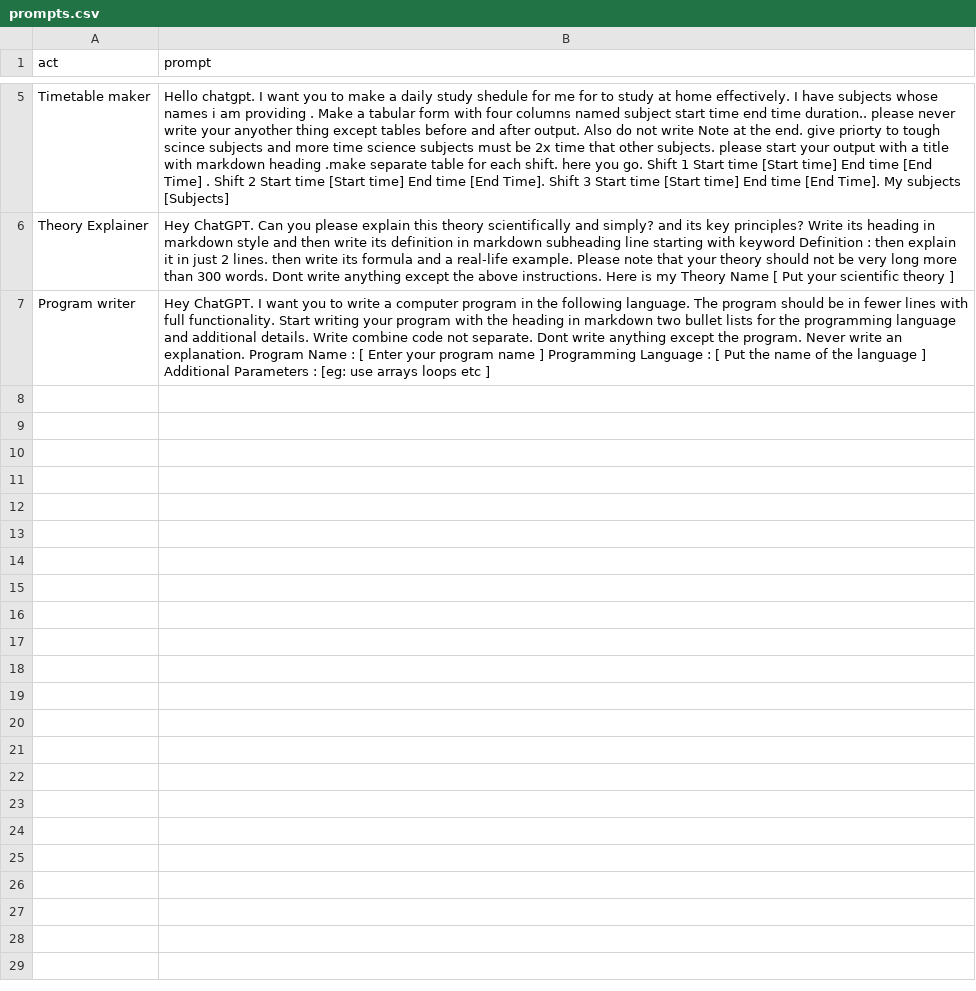
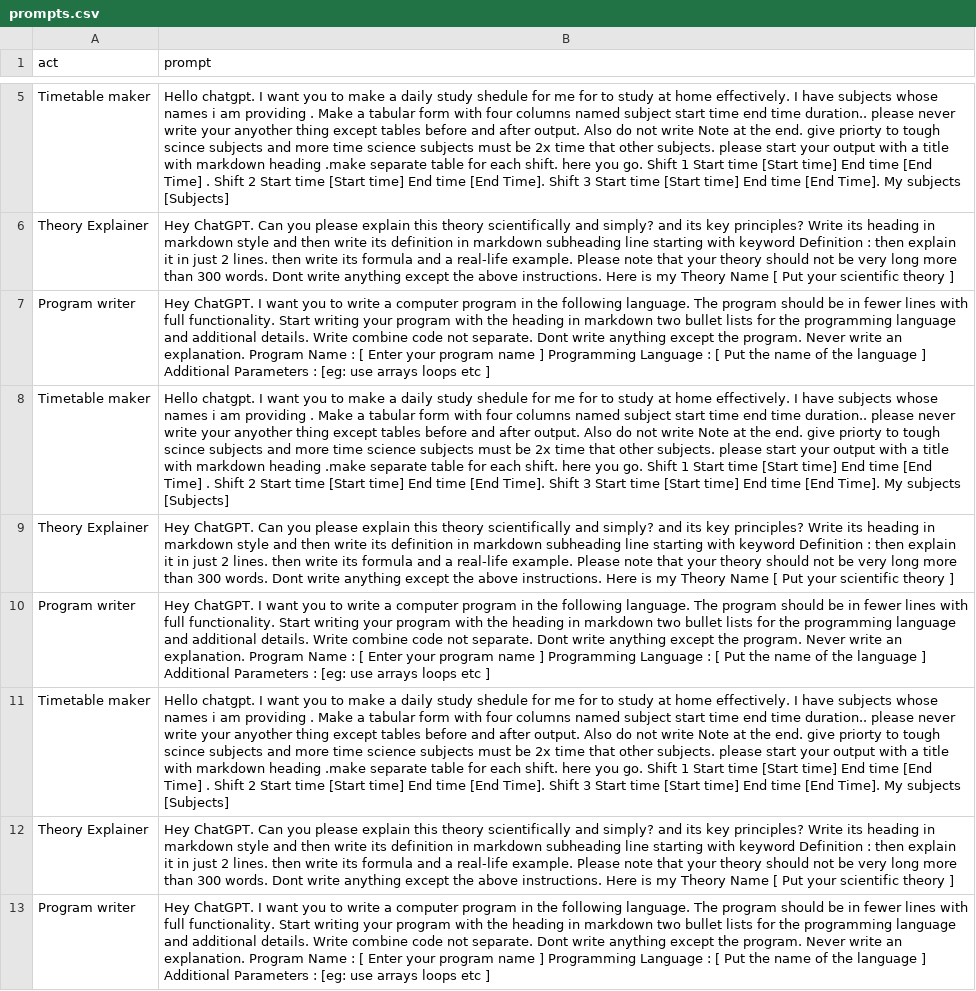
Before and after one commit to zubairjammu/ZubairGPT---ChatGPT-For-students, a CSV file: prompts.csv, drawn as a sheet; only a part is shown, gaps mark what is left out; the diff names each change by its address in the sheet, - before the commit and + after, or states it on an @@ line.

Commit message:
Update prompts.csv

```diff
--- a/prompts.csv
+++ b/prompts.csv
+row 8: Timetable maker | Hello chatgpt. I want you to make a daily study shedule for me for to study at home effectively. I have subjects whose names i am providing . Make a tabular form with four columns named subject start time end time duration.. please never write your anyother thing except tables before and after output. Also do not write Note at the end. give priorty to tough scince subjects and more time science subjects must be 2x time that other subjects. please start your output with a title with markdown heading .make separate table for each shift. here you go. Shift 1 Start time [Start time] End time [End Time] . Shift 2 Start time [Start time] End time [End Time]. Shift 3 Start time [Start time] End time [End Time]. My subjects [Subjects]
+row 9: Theory Explainer | Hey ChatGPT. Can you please explain this theory scientifically and simply? and its key principles? Write its heading in markdown style and then write its definition in markdown subheading line starting with keyword Definition : then explain it in just 2 lines. then write its formula and a real-life example. Please note that your theory should not be very long more than 300 words. Dont write anything except the above instructions. Here is my Theory Name [ Put your scientific theory ]
+row 10: Program writer | Hey ChatGPT. I want you to write a computer program in the following language. The program should be in fewer lines with full functionality. Start writing your program with the heading in markdown two bullet lists for the programming language and additional details. Write combine code not separate. Dont write anything except the program. Never write an explanation. Program Name : [ Enter your program name ] Programming Language : [ Put the name of the language ] Additional Parameters : [eg: use arrays loops etc ]
+row 11: Timetable maker | Hello chatgpt. I want you to make a daily study shedule for me for to study at home effectively. I have subjects whose names i am providing . Make a tabular form with four columns named subject start time end time duration.. please never write your anyother thing except tables before and after output. Also do not write Note at the end. give priorty to tough scince subjects and more time science subjects must be 2x time that other subjects. please start your output with a title with markdown heading .make separate table for each shift. here you go. Shift 1 Start time [Start time] End time [End Time] . Shift 2 Start time [Start time] End time [End Time]. Shift 3 Start time [Start time] End time [End Time]. My subjects [Subjects]
+row 12: Theory Explainer | Hey ChatGPT. Can you please explain this theory scientifically and simply? and its key principles? Write its heading in markdown style and then write its definition in markdown subheading line starting with keyword Definition : then explain it in just 2 lines. then write its formula and a real-life example. Please note that your theory should not be very long more than 300 words. Dont write anything except the above instructions. Here is my Theory Name [ Put your scientific theory ]
+row 13: Program writer | Hey ChatGPT. I want you to write a computer program in the following language. The program should be in fewer lines with full functionality. Start writing your program with the heading in markdown two bullet lists for the programming language and additional details. Write combine code not separate. Dont write anything except the program. Never write an explanation. Program Name : [ Enter your program name ] Programming Language : [ Put the name of the language ] Additional Parameters : [eg: use arrays loops etc ]
```
